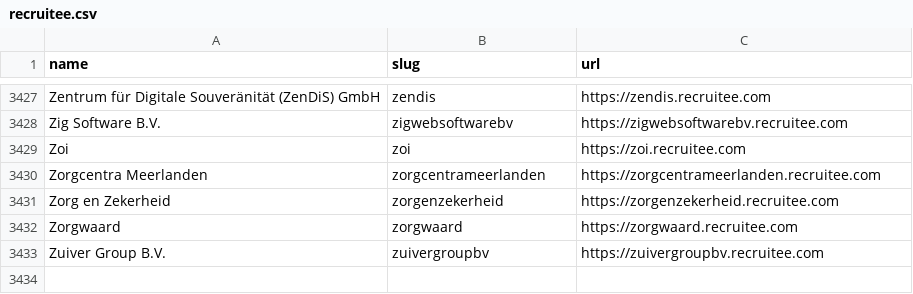
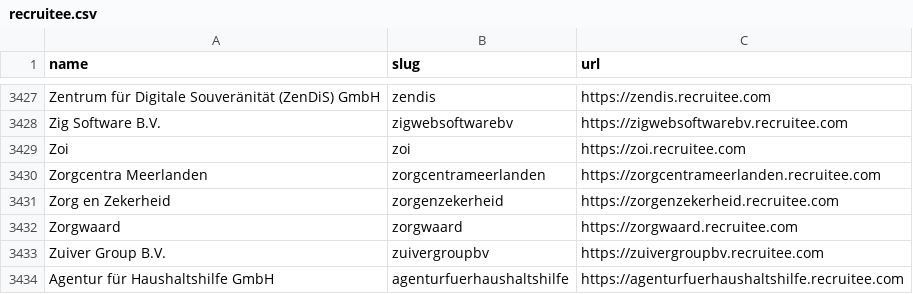
Before and after one commit to kalil0321/ats-scrapers, a CSV file: ats-companies/recruitee.csv, drawn as a sheet; only a part is shown, gaps mark what is left out.

```diff
--- a/ats-companies/recruitee.csv
+++ b/ats-companies/recruitee.csv
@@ -3433 +3433,2 @@ Zorgwaard,zorgwaard,https://zorgwaard.recruitee.com
 Zuiver Group B.V.,zuivergroupbv,https://zuivergroupbv.recruitee.com
+Agentur für Haushaltshilfe GmbH,agenturfuerhaushaltshilfe,https://agenturfuerhaushaltshilfe.recruitee.com
```
Also changed, not shown: ats-companies/talentsoft.csv.
